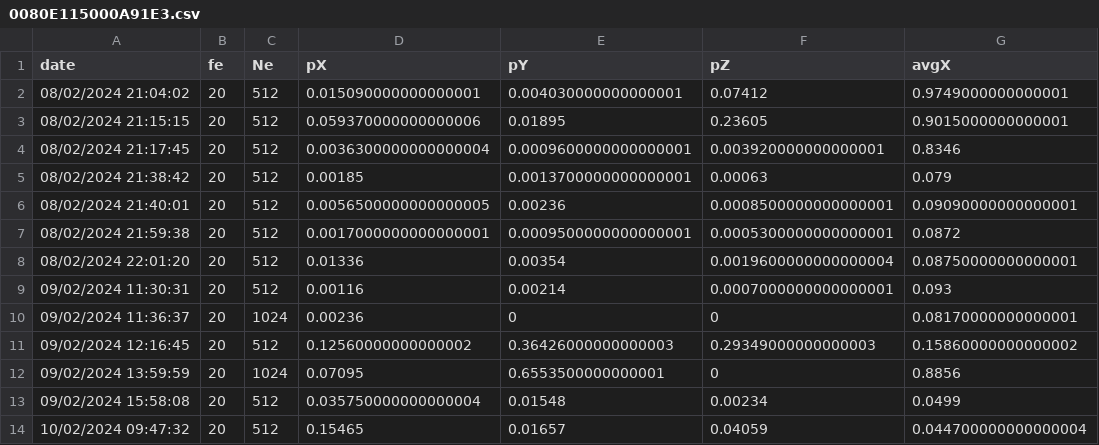
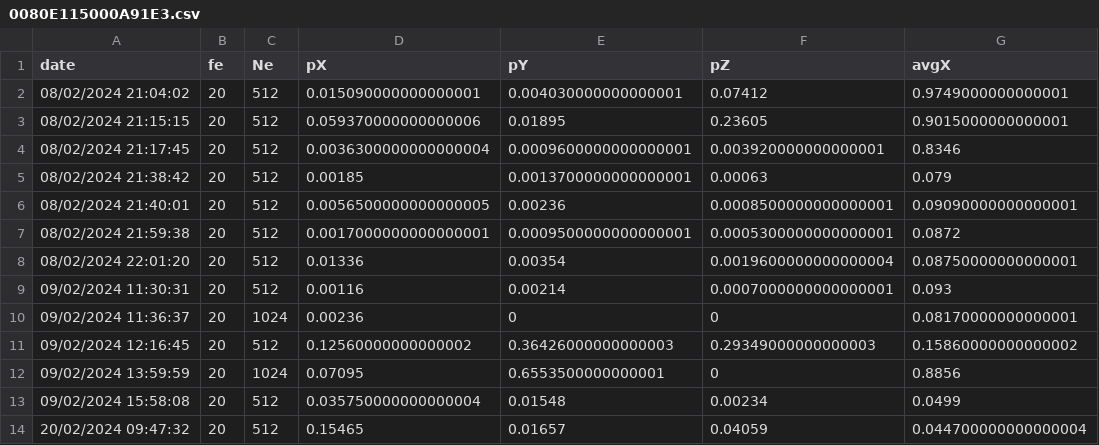
Before and after one commit to Mipiker/Candelabre, a CSV file: log/0080E115000A91E3.csv, drawn as a sheet; only a part is shown; the diff names each change by its address in the sheet, - before the commit and + after, or states it on an @@ line.

```diff
--- a/log/0080E115000A91E3.csv
+++ b/log/0080E115000A91E3.csv
-A14 (date): 10/02/2024 09:47:32
+A14 (date): 20/02/2024 09:47:32
```
Also changed, not shown: log/0080E115000ADBE9.csv, log/downlink.csv, 6 other files.
